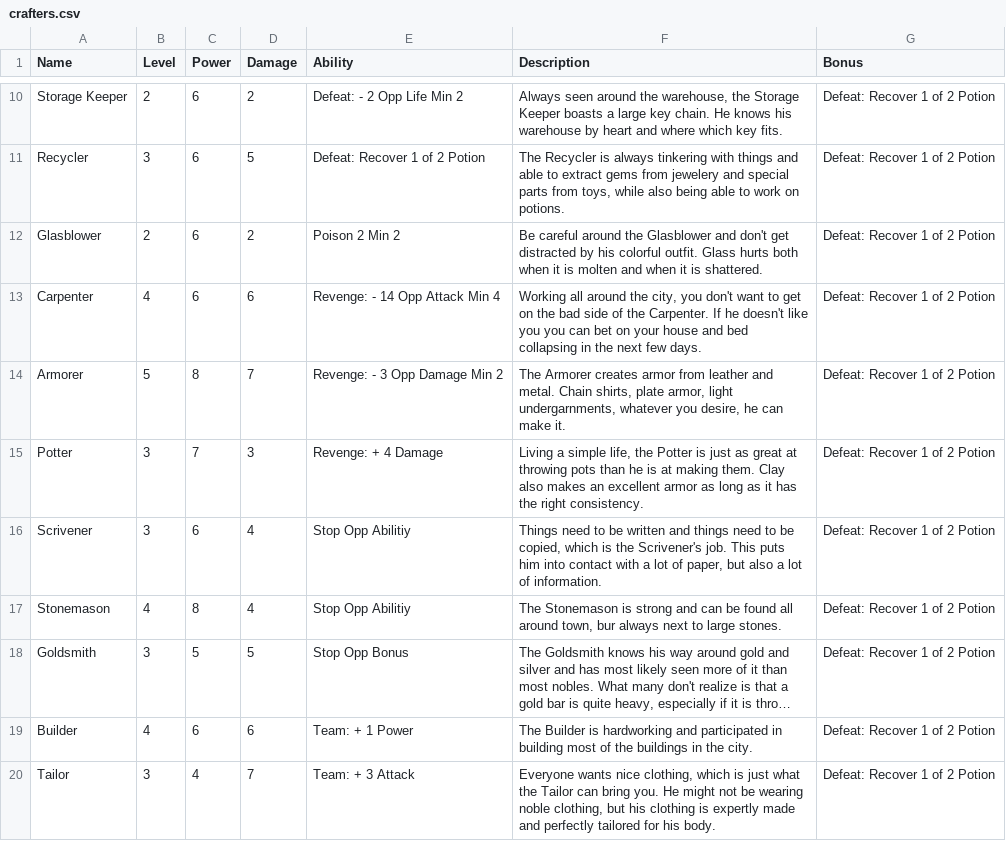
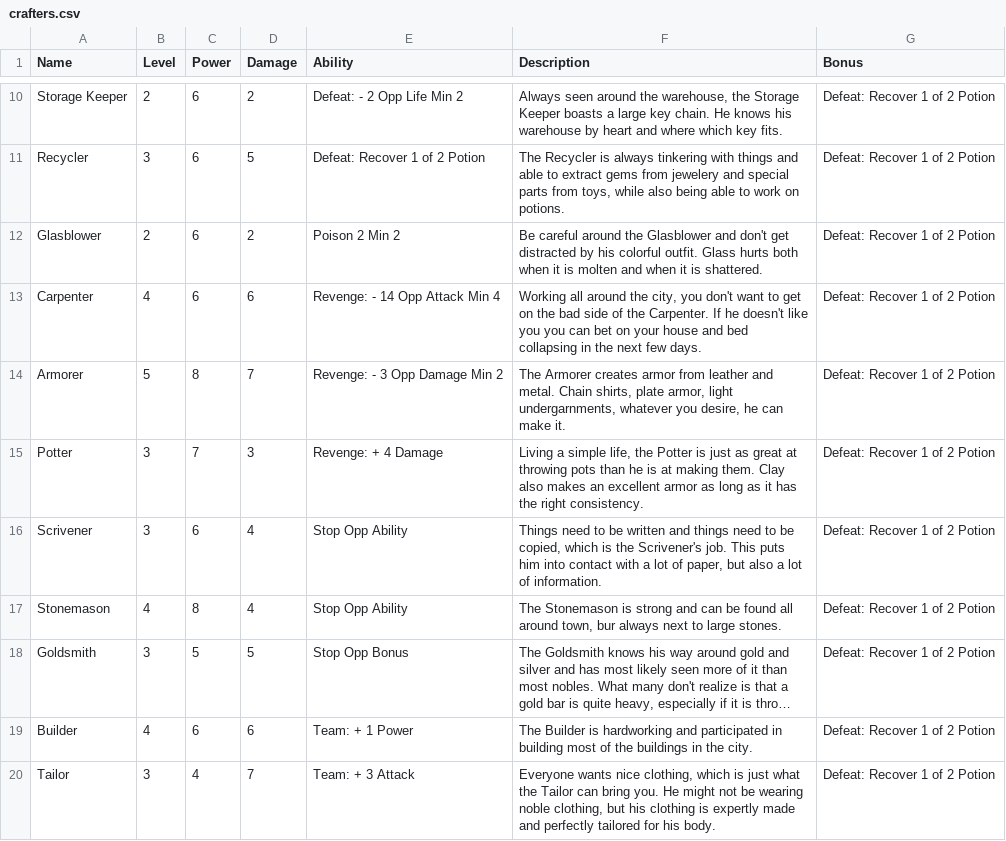
Before and after one commit to MadeOfJelly/solanaceae_vcg, a CSV file: res/crafters.csv, drawn as a sheet; only a part is shown, gaps mark what is left out; long unchanged cells end in …; the diff names each change by its address in the sheet, - before the commit and + after, or states it on an @@ line.

Commit message:
fix crafter spelling mistake and add test for all decks

```diff
--- a/res/crafters.csv
+++ b/res/crafters.csv
-E16:E17 (Ability): Stop Opp Abilitiy
+E16:E17 (Ability): Stop Opp Ability
```
Also changed, not shown: 3 other files.
